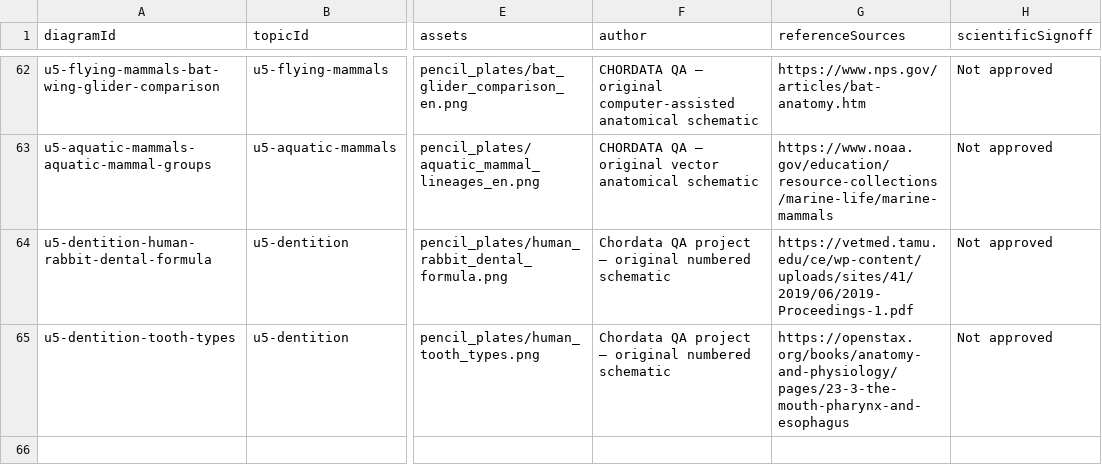
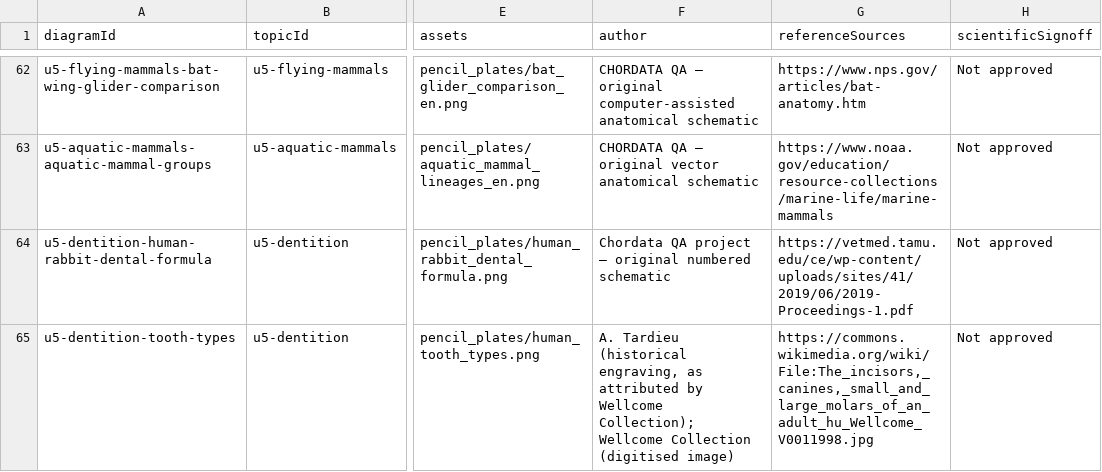
Before and after one commit to rameshgascngl-create/Chordata, a TSV file: docs/figure-coverage.tsv, drawn as a sheet; only a part is shown, gaps mark what is left out; the diff names each change by its address in the sheet, - before the commit and + after, or states it on an @@ line.

```diff
--- a/docs/figure-coverage.tsv
+++ b/docs/figure-coverage.tsv
-F65 (author): Chordata QA project — original numbered schematic
+F65 (author): A. Tardieu (historical engraving, as attributed by Wellcome Collection); Wellcome Collection (digitised image)
-G65 (referenceSources): https://openstax.org/books/anatomy-and-physiology/pages/23-3-the-mouth-pharynx-and-esophagus
+G65 (referenceSources): https://commons.wikimedia.org/wiki/File:The_incisors,_canines,_small_and_large_molars_of_an_adult_hu_Wellcome_V0011998.jpg
```
Also changed, not shown: docs/FIGURE_REVIEW_REGISTER_64.csv, 4 other files.
